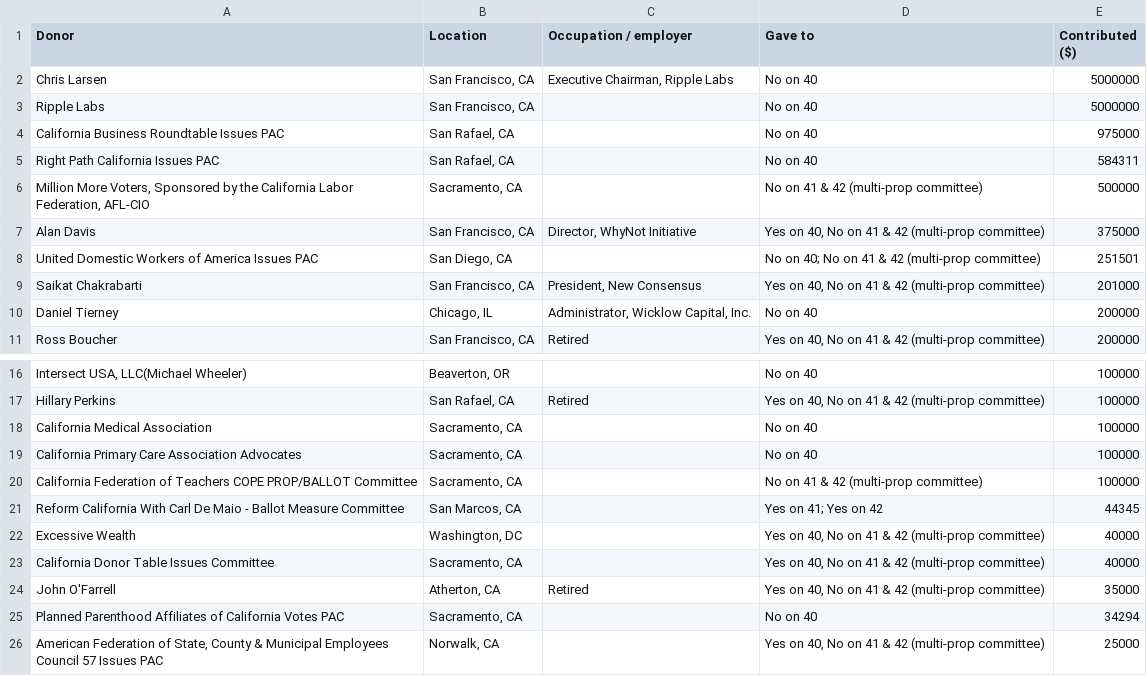
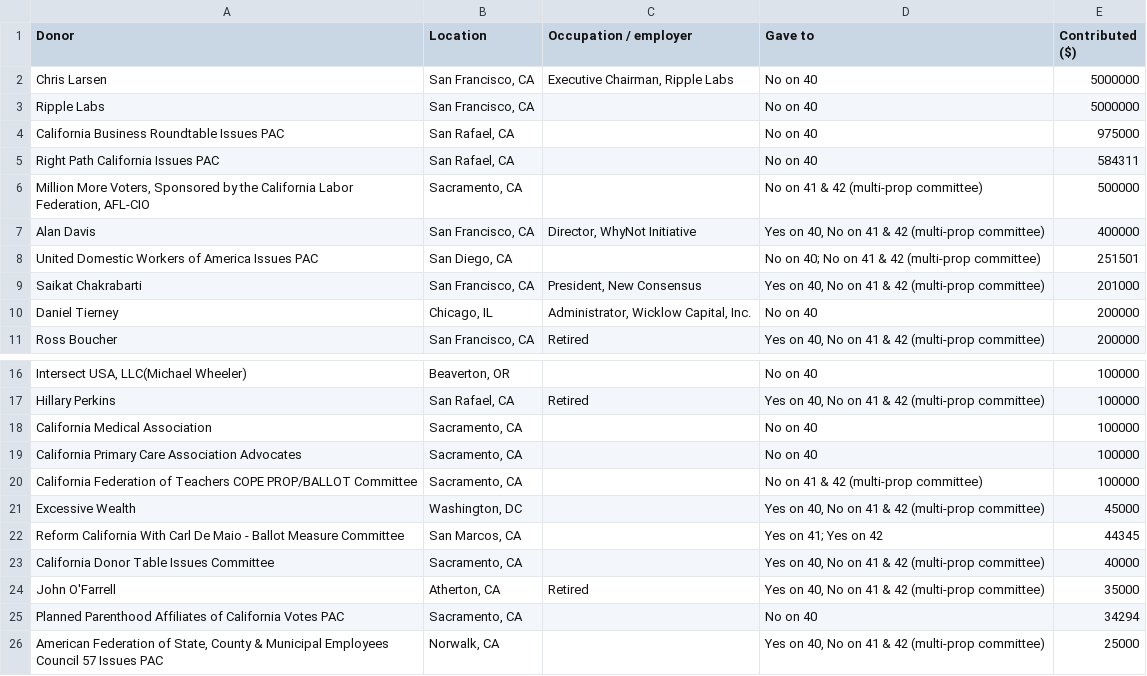
Before and after one commit to lukeharold/prop40-campaign-finance, a CSV file: output/donors_by_recipient.csv, drawn as a sheet; only a part is shown, gaps mark what is left out.

```diff
--- a/output/donors_by_recipient.csv
+++ b/output/donors_by_recipient.csv
@@ -6,3 +6,3 @@ Right Path California Issues PAC,"San Rafael, CA",,No on 40,584311
 "Million More Voters, Sponsored by the California Labor Federation, AFL-CIO","Sacramento, CA",,No on 41 & 42 (multi-prop committee),500000
-Alan Davis,"San Francisco, CA","Director, WhyNot Initiative","Yes on 40, No on 41 & 42 (multi-prop committee)",375000
+Alan Davis,"San Francisco, CA","Director, WhyNot Initiative","Yes on 40, No on 41 & 42 (multi-prop committee)",400000
 United Domestic Workers of America Issues PAC,"San Diego, CA",,No on 40; No on 41 & 42 (multi-prop committee),251501
@@ -20,4 +20,4 @@ California Primary Care Association Advocates,"Sacramento, CA",,No on 40,100000
 California Federation of Teachers COPE PROP/BALLOT Committee,"Sacramento, CA",,No on 41 & 42 (multi-prop committee),100000
+Excessive Wealth,"Washington, DC",,"Yes on 40, No on 41 & 42 (multi-prop committee)",45000
 Reform California With Carl De Maio - Ballot Measure Committee,"San Marcos, CA",,Yes on 41; Yes on 42,44345
-Excessive Wealth,"Washington, DC",,"Yes on 40, No on 41 & 42 (multi-prop committee)",40000
 California Donor Table Issues Committee,"Sacramento, CA",,"Yes on 40, No on 41 & 42 (multi-prop committee)",40000
```
Also changed, not shown: output/donors_main.csv, output/map_county.csv, 11 other files.
